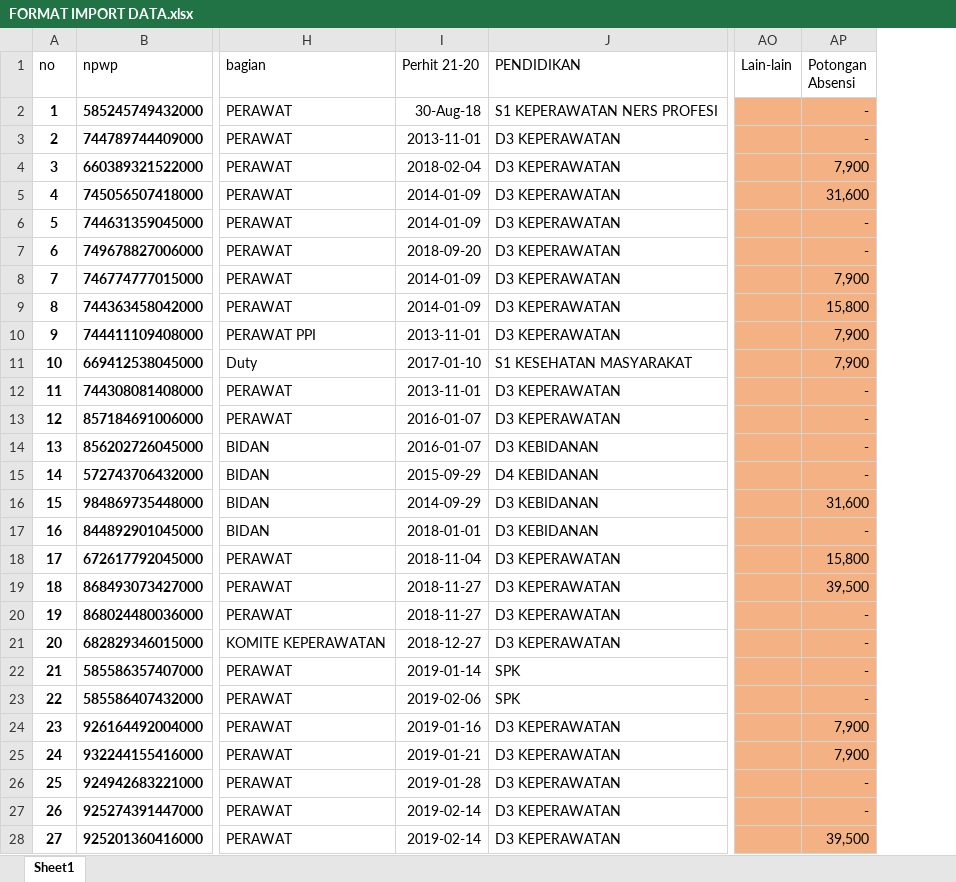
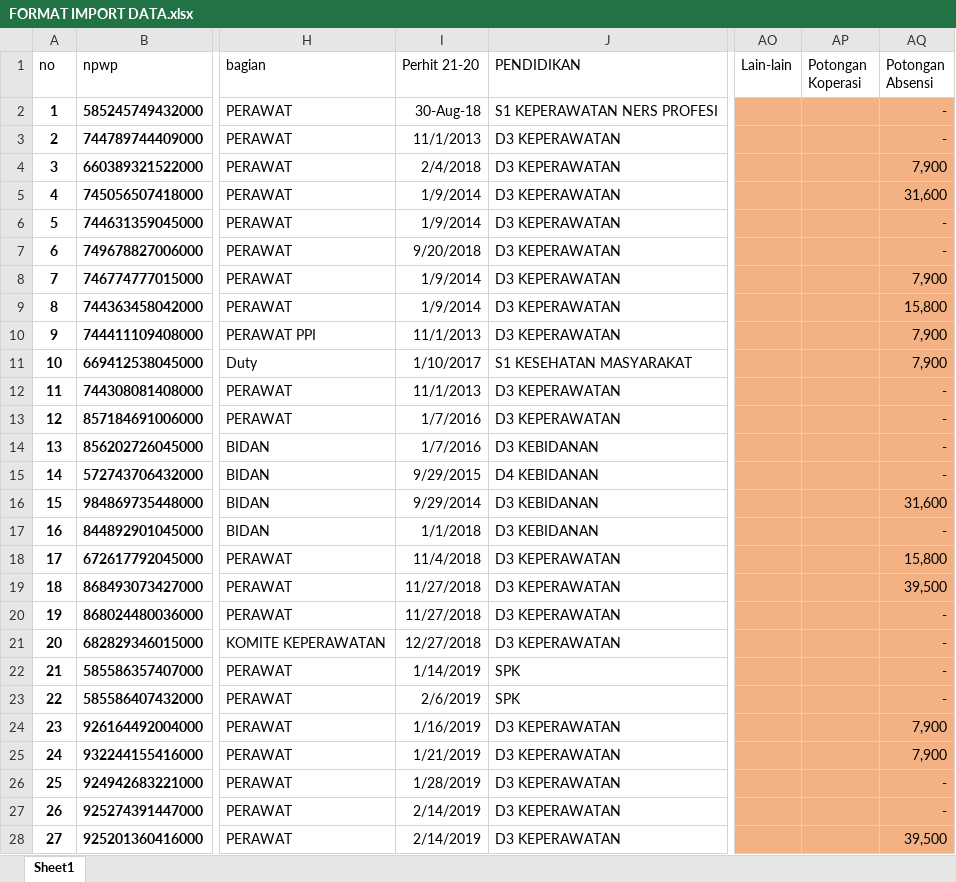
Before and after one commit to mzfa/hcm2, an Excel workbook: public/FORMAT IMPORT DATA.xlsx, sheet Sheet1, drawn as a sheet; only a part is shown, gaps mark what is left out; values as stored, in another font and other column widths than the file's, no borders; conditional formats not drawn; the diff covers the shown part only; the diff names each change by its address in the sheet, - before the commit and + after, or states it on an @@ line.

Commit message:
NEW -- Penambahan kolom potongan koperasi pada penggajian manual

```diff
--- a/public/FORMAT IMPORT DATA.xlsx (sheet Sheet1)
+++ b/public/FORMAT IMPORT DATA.xlsx (sheet Sheet1)
+column AP (Potongan Koperasi), empty
-I3 (Perhit 21-20): 2013-11-01
+I3 (Perhit 21-20): 11/1/2013
-I4 (Perhit 21-20): 2018-02-04
+I4 (Perhit 21-20): 2/4/2018
-I5:I6 (Perhit 21-20): 2014-01-09
+I5:I6 (Perhit 21-20): 1/9/2014
-I7 (Perhit 21-20): 2018-09-20
+I7 (Perhit 21-20): 9/20/2018
-I8:I9 (Perhit 21-20): 2014-01-09
+I8:I9 (Perhit 21-20): 1/9/2014
-I10 (Perhit 21-20): 2013-11-01
+I10 (Perhit 21-20): 11/1/2013
-I11 (Perhit 21-20): 2017-01-10
+I11 (Perhit 21-20): 1/10/2017
-I12 (Perhit 21-20): 2013-11-01
+I12 (Perhit 21-20): 11/1/2013
-I13:I14 (Perhit 21-20): 2016-01-07
+I13:I14 (Perhit 21-20): 1/7/2016
-I15 (Perhit 21-20): 2015-09-29
+I15 (Perhit 21-20): 9/29/2015
-I16 (Perhit 21-20): 2014-09-29
+I16 (Perhit 21-20): 9/29/2014
-I17 (Perhit 21-20): 2018-01-01
+I17 (Perhit 21-20): 1/1/2018
-I18 (Perhit 21-20): 2018-11-04
+I18 (Perhit 21-20): 11/4/2018
-I19:I20 (Perhit 21-20): 2018-11-27
+I19:I20 (Perhit 21-20): 11/27/2018
-I21 (Perhit 21-20): 2018-12-27
+I21 (Perhit 21-20): 12/27/2018
-I22 (Perhit 21-20): 2019-01-14
+I22 (Perhit 21-20): 1/14/2019
-I23 (Perhit 21-20): 2019-02-06
+I23 (Perhit 21-20): 2/6/2019
-I24 (Perhit 21-20): 2019-01-16
+I24 (Perhit 21-20): 1/16/2019
-I25 (Perhit 21-20): 2019-01-21
+I25 (Perhit 21-20): 1/21/2019
-I26 (Perhit 21-20): 2019-01-28
+I26 (Perhit 21-20): 1/28/2019
-I27:I28 (Perhit 21-20): 2019-02-14
+I27:I28 (Perhit 21-20): 2/14/2019
```
Also changed, not shown: 215 edited cells elsewhere in this sheet, 3 other files.
